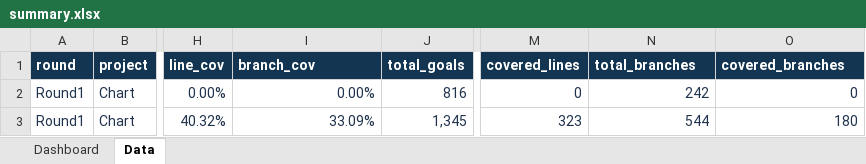
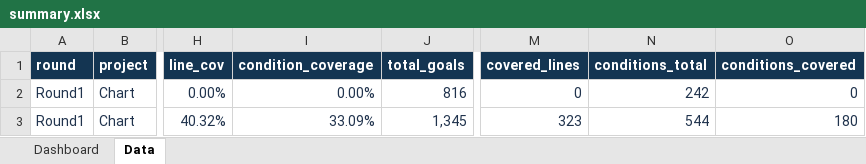
Before and after one commit to b-bsw/SQA-Project, an Excel workbook: Feedback-Directed Random Test Generation/summary.xlsx, sheet Data, drawn as a sheet; only a part is shown, gaps mark what is left out; values as stored, in another font and other column widths than the file's, no borders; table styles not drawn; the diff names each change by its address in the sheet, - before the commit and + after, or states it on an @@ line.

```diff
--- a/Feedback-Directed Random Test Generation/summary.xlsx (sheet Data)
+++ b/Feedback-Directed Random Test Generation/summary.xlsx (sheet Data)
-I1: branch_cov
+I1: condition_coverage
-N1: total_branches
+N1: conditions_total
-O1: covered_branches
+O1: conditions_covered
```
Also changed, not shown: sheet Dashboard, 2 other files.
